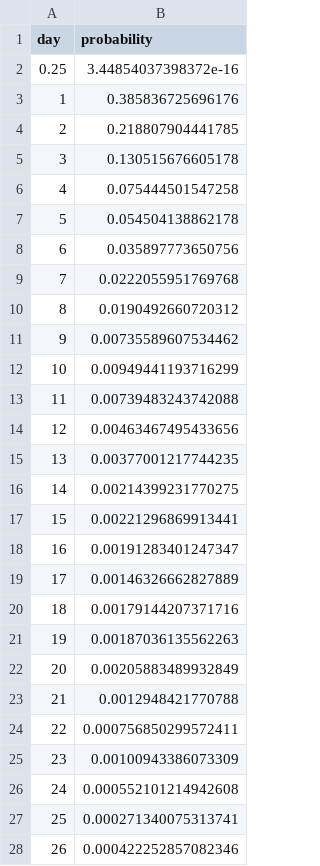
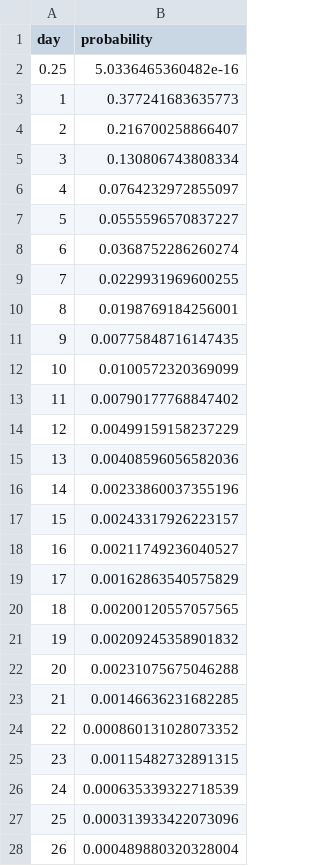
Before and after one commit to qleclerc/COVID_bed_occupancy, a CSV file: data/raw_cocin/distribution_time_hosp_icu_nostepdown.csv, drawn as a sheet; only a part is shown; the diff covers the shown part only.

```diff
--- a/data/raw_cocin/distribution_time_hosp_icu_nostepdown.csv
+++ b/data/raw_cocin/distribution_time_hosp_icu_nostepdown.csv
@@ -1,28 +1,28 @@
 "day","probability"
-0.25,3.44854037398372e-16
-1,0.385836725696176
-2,0.218807904441785
-3,0.130515676605178
-4,0.075444501547258
-5,0.054504138862178
-6,0.035897773650756
-7,0.0222055951769768
-8,0.0190492660720312
-9,0.00735589607534462
-10,0.00949441193716299
-11,0.00739483243742088
-12,0.00463467495433656
-13,0.00377001217744235
-14,0.00214399231770275
-15,0.00221296869913441
-16,0.00191283401247347
-17,0.00146326662827889
-18,0.00179144207371716
-19,0.00187036135562263
-20,0.00205883489932849
-21,0.0012948421770788
-22,0.000756850299572411
-23,0.00100943386073309
-24,0.000552101214942608
-25,0.000271340075313741
-26,0.000422252857082346
+0.25,5.0336465360482e-16
+1,0.377241683635773
+2,0.216700258866407
+3,0.130806743808334
+4,0.0764232972855097
+5,0.0555596570837227
+6,0.0368752286260274
+7,0.0229931969600255
+8,0.0198769184256001
+9,0.00775848716147435
+10,0.0100572320369099
+11,0.00790177768847402
+12,0.00499159158237229
+13,0.00408596056582036
+14,0.00233860037355196
+15,0.00243317926223157
+16,0.00211749236040527
+17,0.00162863540575829
+18,0.00200120557057565
+19,0.00209245358901832
+20,0.00231075675046288
+21,0.00146636231682285
+22,0.000860131028073352
+23,0.00115482732891315
+24,0.000635339322718539
+25,0.000313933422073096
+26,0.000489880320328004
```
Also changed, not shown: 29 edited cells elsewhere in this file, data/raw_cocin/distribution_time_hosp_icu_stepdown.csv, data/raw_cocin/distribution_time_icu_nostepdown_startinhosp.csv, 49 other files.
